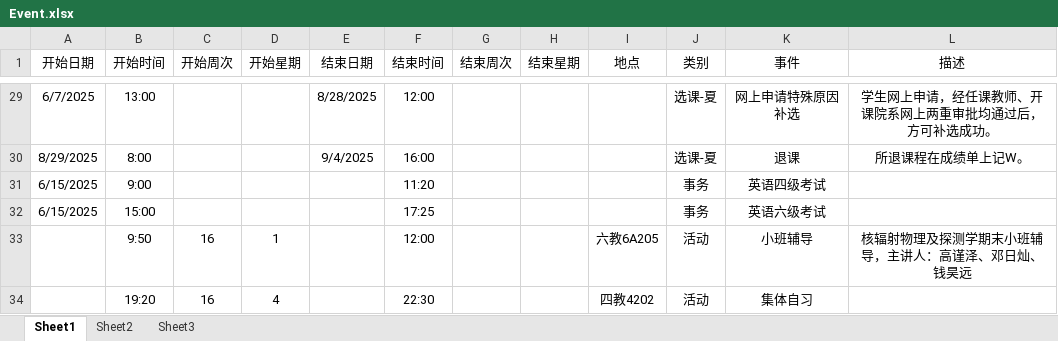
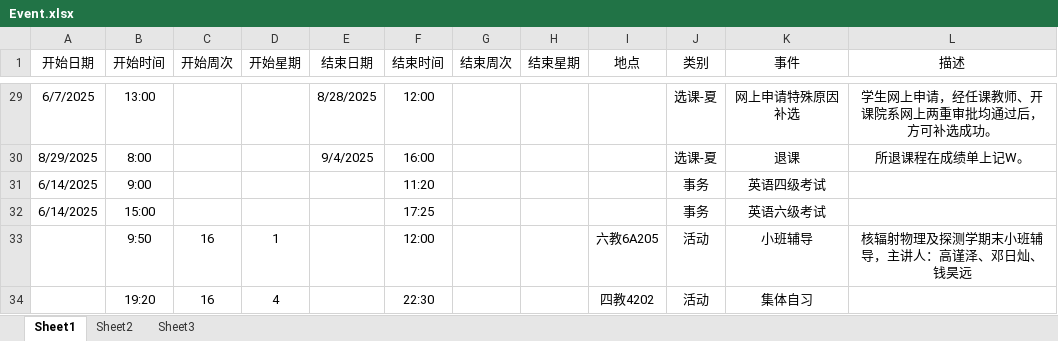
Before and after one commit to THUDEPN31/THUDEPN31.github.io, an Excel workbook: INDEX/schedule/Event.xlsx, sheet Sheet1, drawn as a sheet; only a part is shown, gaps mark what is left out; values as stored, in another font and other column widths than the file's, no borders; the diff names each change by its address in the sheet, - before the commit and + after, or states it on an @@ line.

```diff
--- a/INDEX/schedule/Event.xlsx (sheet Sheet1)
+++ b/INDEX/schedule/Event.xlsx (sheet Sheet1)
-A31:A32 (开始日期): 6/15/2025
+A31:A32 (开始日期): 6/14/2025
```
Also changed, not shown: 1 other file.
